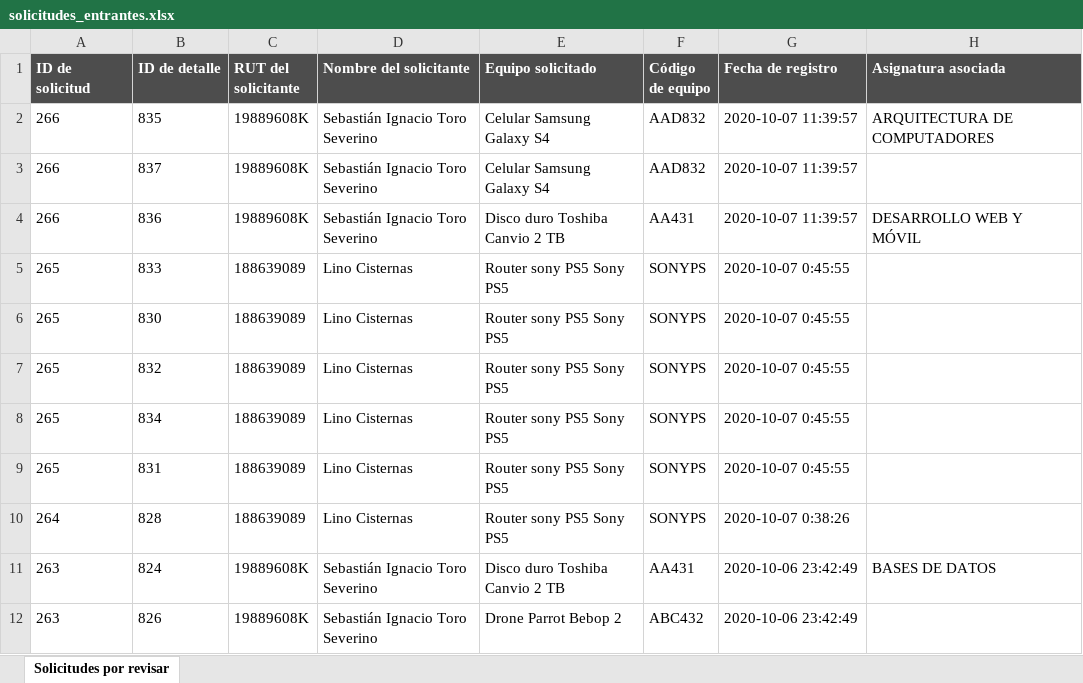
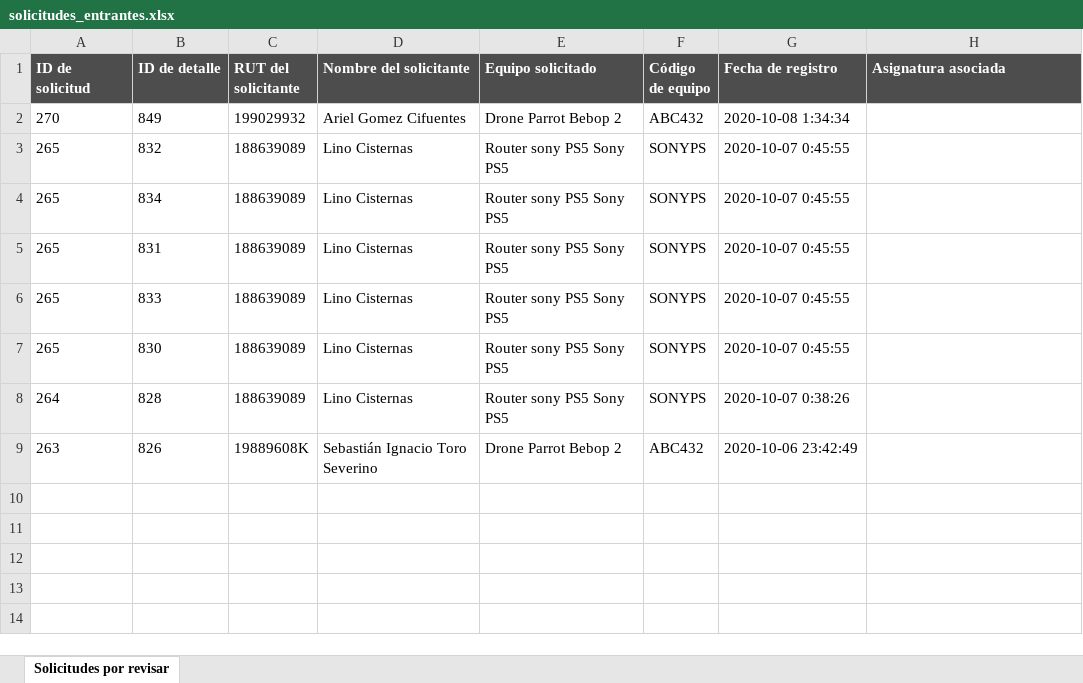
Before and after one commit to PabloMunozP/LabEIT, an Excel workbook: flask/app/static/files/exportaciones/solicitudes_entrantes.xlsx, sheet Solicitudes por revisar, drawn as a sheet; values as stored, in another font and other column widths than the file's, no borders; removed rows and columns are numbered as before the commit, all else as after; the diff names each change by its address in the sheet, - before the commit and + after, or states it on an @@ line.

```diff
--- a/flask/app/static/files/exportaciones/solicitudes_entrantes.xlsx (sheet Solicitudes por revisar)
+++ b/flask/app/static/files/exportaciones/solicitudes_entrantes.xlsx (sheet Solicitudes por revisar)
-row 2: 266 | 835 | 19889608K | Sebastián Ignacio Toro Severino | Celular Samsung Galaxy S4 | AAD832 | 2020-10-07 11:39:57 | ARQUITECTURA DE COMPUTADORES
-row 3: 266 | 837 | 19889608K | Sebastián Ignacio Toro Severino | Celular Samsung Galaxy S4 | AAD832 | 2020-10-07 11:39:57
-row 4: 266 | 836 | 19889608K | Sebastián Ignacio Toro Severino | Disco duro Toshiba Canvio 2 TB | AA431 | 2020-10-07 11:39:57 | DESARROLLO WEB Y MÓVIL
+row 2: 270 | 849 | 199029932 | Ariel Gomez Cifuentes | Drone Parrot Bebop 2 | ABC432 | 2020-10-08 1:34:34
@@ row 5 moved to row 6: 265 @@
@@ row 6 moved to row 7: 265 @@
-row 11: 263 | 824 | 19889608K | Sebastián Ignacio Toro Severino | Disco duro Toshiba Canvio 2 TB | AA431 | 2020-10-06 23:42:49 | BASES DE DATOS
```
Also changed, not shown: flask/app/static/files/exportaciones/historial_solicitudes.xlsx, flask/app/static/files/exportaciones/solicitudes_activas.xlsx, 1 other file.
